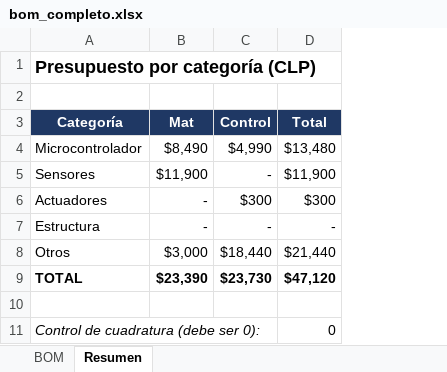
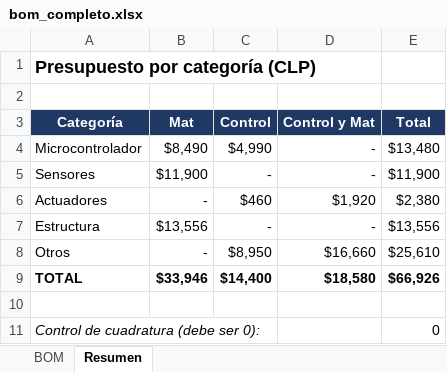
Before and after one commit to Josefarc/TEI-201-Secci-n-4-Grupo-9, an Excel workbook: hardware/bom/bom_completo.xlsx, sheet Resumen, drawn as a sheet; values as stored, in another font and other column widths than the file's, no borders; addresses are those after the commit; the diff names each change by its address in the sheet, - before the commit and + after, or states it on an @@ line.

```diff
--- a/hardware/bom/bom_completo.xlsx (sheet Resumen)
+++ b/hardware/bom/bom_completo.xlsx (sheet Resumen)
+column D (Control y Mat), rows 4-9: - | - | $1,920 | - | $16,660 | $18,580
-C6 (Control): $300
+C6 (Control): $460
-E6 (Total): $300
+E6 (Total): $2,380
-B7 (Mat): -
+B7 (Mat): $13,556
-E7 (Total): -
+E7 (Total): $13,556
-B8 (Mat): $3,000
+B8 (Mat): -
-C8 (Control): $18,440
+C8 (Control): $8,950
-E8 (Total): $21,440
+E8 (Total): $25,610
-B9 (Mat): $23,390
+B9 (Mat): $33,946
-C9 (Control): $23,730
+C9 (Control): $14,400
-E9 (Total): $47,120
+E9 (Total): $66,926
```
Also changed, not shown: sheet BOM, formulas that keep their value, 1 other file.
